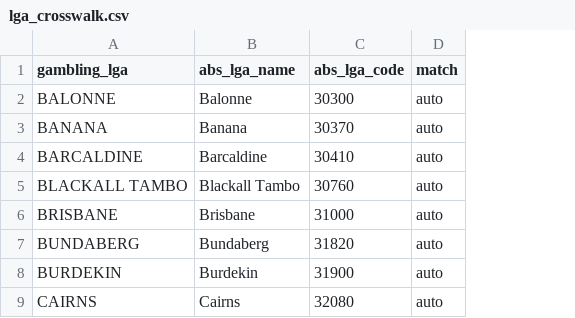
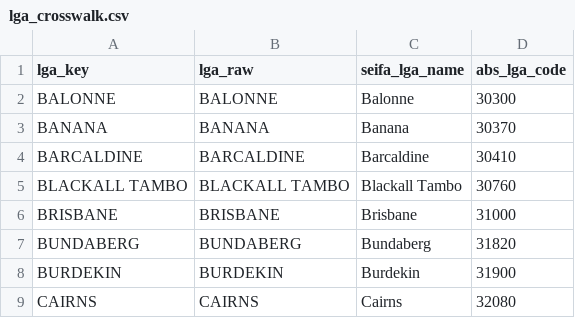
Before and after one commit to Yatendra-K-Yadav/Mds_7001_G9, a CSV file: data/interim/lga_crosswalk.csv, drawn as a sheet; only a part is shown; removed rows and columns are numbered as before the commit, all else as after; the diff names each change by its address in the sheet, - before the commit and + after, or states it on an @@ line.

```diff
--- a/data/interim/lga_crosswalk.csv
+++ b/data/interim/lga_crosswalk.csv
+column B (lga_raw), rows 2-9: BALONNE | BANANA | BARCALDINE | BLACKALL TAMBO | BRISBANE | BUNDABERG | BURDEKIN | CAIRNS
-column D (match), rows 2-9: all auto
-A1: gambling_lga
+A1: lga_key
-C1: abs_lga_name
+C1: seifa_lga_name
```
Also changed, not shown: data/interim/population_qld.csv, data/processed/analysis_table.csv, 35 other files.
